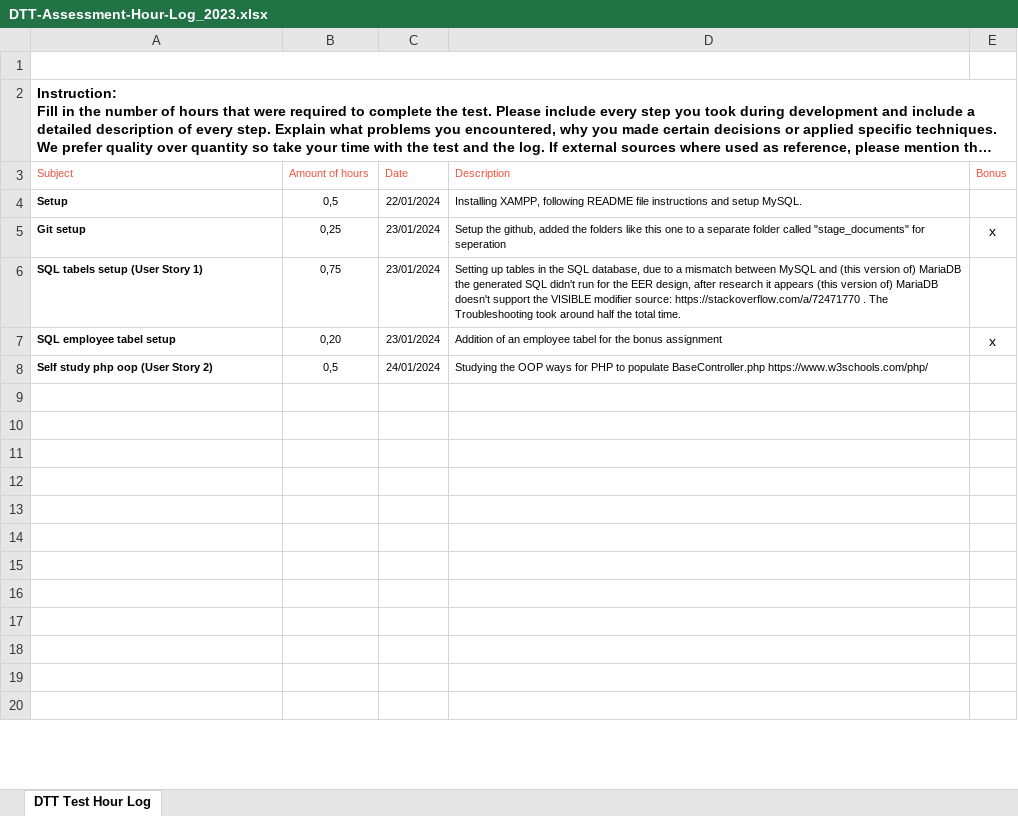
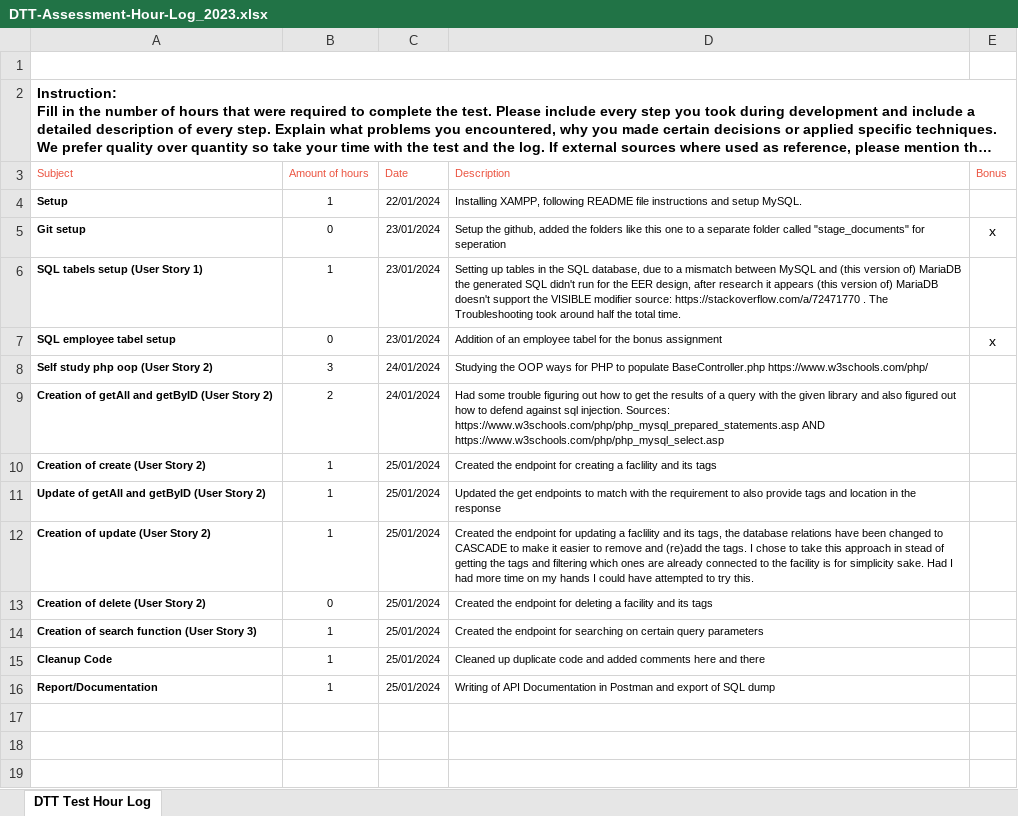
Before and after one commit to ZakariaX1/DTT-Assessment, an Excel workbook: stage_documents/DTT-Assessment-Hour-Log_2023.xlsx, sheet DTT Test Hour Log, drawn as a sheet; only a part is shown; the shorter side is filled out with more unchanged rows; long unchanged cells end in …; values as stored, in another font and other column widths than the file's, no borders; charts and pictures not drawn; the diff covers the shown part only; the diff names each change by its address in the sheet, - before the commit and + after, or states it on an @@ line.

Commit message:
Final commit for attempt 1

```diff
--- a/stage_documents/DTT-Assessment-Hour-Log_2023.xlsx (sheet DTT Test Hour Log)
+++ b/stage_documents/DTT-Assessment-Hour-Log_2023.xlsx (sheet DTT Test Hour Log)
-B4 (Amount of hours): 0,5
+B4 (Amount of hours): 1
-B5 (Amount of hours): 0,25
+B5 (Amount of hours): 0
-B6 (Amount of hours): 0,75
+B6 (Amount of hours): 1
-B7 (Amount of hours): 0,20
+B7 (Amount of hours): 0
-B8 (Amount of hours): 0,5
+B8 (Amount of hours): 3
+row 9: Creation of getAll and getByID (User Story 2) | 2 | 24/01/2024 | Had some trouble figuring out how to get the results of a query with the given library and also figured out how to defend against sql injection. Sources: https://www.w3schools.com/php/php_mysql_prepared_statements.asp AND https://www.w3schools.com/php/php_mysql_select.asp
+row 10: Creation of create (User Story 2) | 1 | 25/01/2024 | Created the endpoint for creating a faclility and its tags
+row 11: Update of getAll and getByID (User Story 2) | 1 | 25/01/2024 | Updated the get endpoints to match with the requirement to also provide tags and location in the response
+row 12: Creation of update (User Story 2) | 1 | 25/01/2024 | Created the endpoint for updating a faclility and its tags, the database relations have been changed to CASCADE to make it easier to remove and (re)add the tags. I chose to take this approach in stead of getting the tags and filtering which ones are already connected to the facility is for simplicity sake. Had I had more time on my hands I could have attempted to try this.
+row 13: Creation of delete (User Story 2) | 0 | 25/01/2024 | Created the endpoint for deleting a facility and its tags
+row 14: Creation of search function (User Story 3) | 1 | 25/01/2024 | Created the endpoint for searching on certain query parameters
+row 15: Cleanup Code | 1 | 25/01/2024 | Cleaned up duplicate code and added comments here and there
+row 16: Report/Documentation | 1 | 25/01/2024 | Writing of API Documentation in Postman and export of SQL dump
```
Also changed, not shown: 8 removed rows, 1 edited cell and cell formats elsewhere in this sheet, 5 other files.
